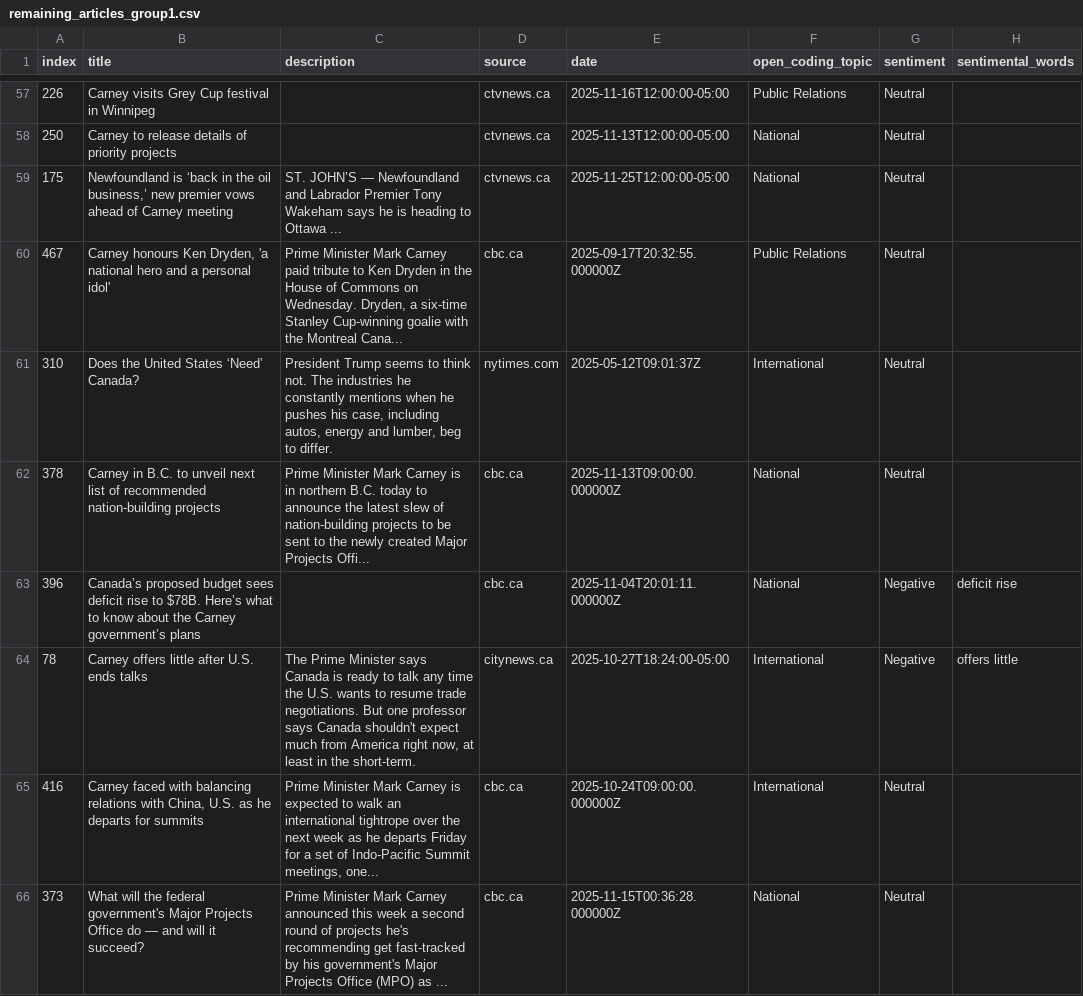
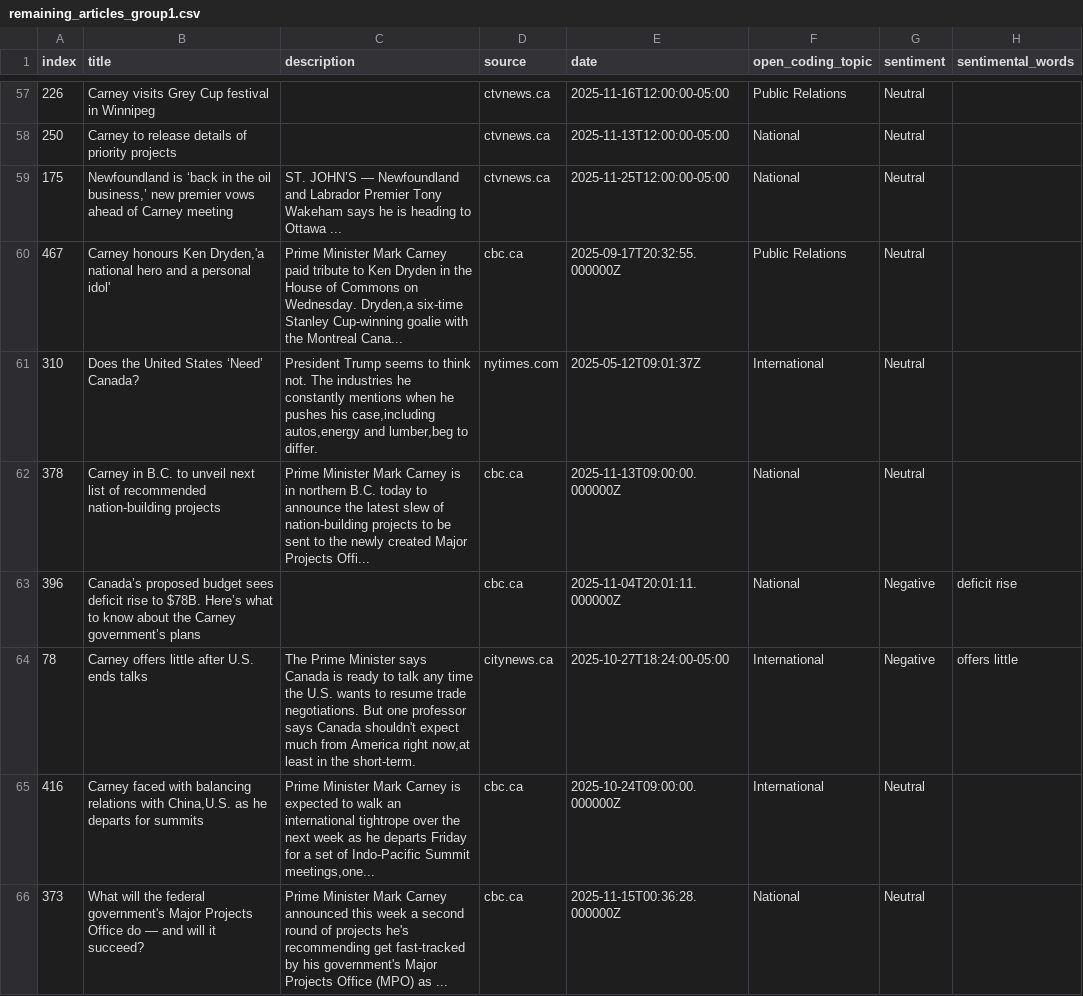
Before and after one commit to allisonmeikle/comp-370-final-project, a CSV file: data/articles/remaining_articles_group1.csv, drawn as a sheet; only a part is shown, gaps mark what is left out; the diff covers the shown part only.

```diff
--- a/data/articles/remaining_articles_group1.csv
+++ b/data/articles/remaining_articles_group1.csv
@@ -60,2 +60,2 @@ index,title,description,source,date, open_coding_topic, sentiment, sentimental_w
-467,"Carney honours Ken Dryden, 'a national hero and a personal idol'","Prime Minister Mark Carney paid tribute to Ken Dryden in the House of Commons on Wednesday. Dryden, a six-time Stanley Cup-winning goalie with the Montreal Cana...",cbc.ca,2025-09-17T20:32:55.000000Z, Public Relations, Neutral, ""
-310,Does the United States ‘Need’ Canada?,"President Trump seems to think not. The industries he constantly mentions when he pushes his case, including autos, energy and lumber, beg to differ.",nytimes.com,2025-05-12T09:01:37Z, International, Neutral, ""
+467,"Carney honours Ken Dryden,'a national hero and a personal idol'","Prime Minister Mark Carney paid tribute to Ken Dryden in the House of Commons on Wednesday. Dryden,a six-time Stanley Cup-winning goalie with the Montreal Cana...",cbc.ca,2025-09-17T20:32:55.000000Z,Public Relations,Neutral,
+310,Does the United States ‘Need’ Canada?,"President Trump seems to think not. The industries he constantly mentions when he pushes his case,including autos,energy and lumber,beg to differ.",nytimes.com,2025-05-12T09:01:37Z,International,Neutral,
@@ -64,2 +64,2 @@ index,title,description,source,date, open_coding_topic, sentiment, sentimental_w
-78,Carney offers little after U.S. ends talks,"The Prime Minister says Canada is ready to talk any time the U.S. wants to resume trade negotiations. But one professor says Canada shouldn't expect much from America right now, at least in the short-term.",citynews.ca,2025-10-27T18:24:00-05:00, International, Negative, "offers little"
-416,"Carney faced with balancing relations with China, U.S. as he departs for summits","Prime Minister Mark Carney is expected to walk an international tightrope over the next week as he departs Friday for a set of Indo-Pacific Summit meetings, one...",cbc.ca,2025-10-24T09:00:00.000000Z, International, Neutral, ""
+78,Carney offers little after U.S. ends talks,"The Prime Minister says Canada is ready to talk any time the U.S. wants to resume trade negotiations. But one professor says Canada shouldn't expect much from America right now,at least in the short-term.",citynews.ca,2025-10-27T18:24:00-05:00,International,Negative,"offers little"
+416,"Carney faced with balancing relations with China,U.S. as he departs for summits","Prime Minister Mark Carney is expected to walk an international tightrope over the next week as he departs Friday for a set of Indo-Pacific Summit meetings,one...",cbc.ca,2025-10-24T09:00:00.000000Z,International,Neutral,
```
Also changed, not shown: 70 edited cells elsewhere in this file, data/articles/final_annotated_articles.tsv, data/articles/open_coding_articles.tsv, 4 other files.
